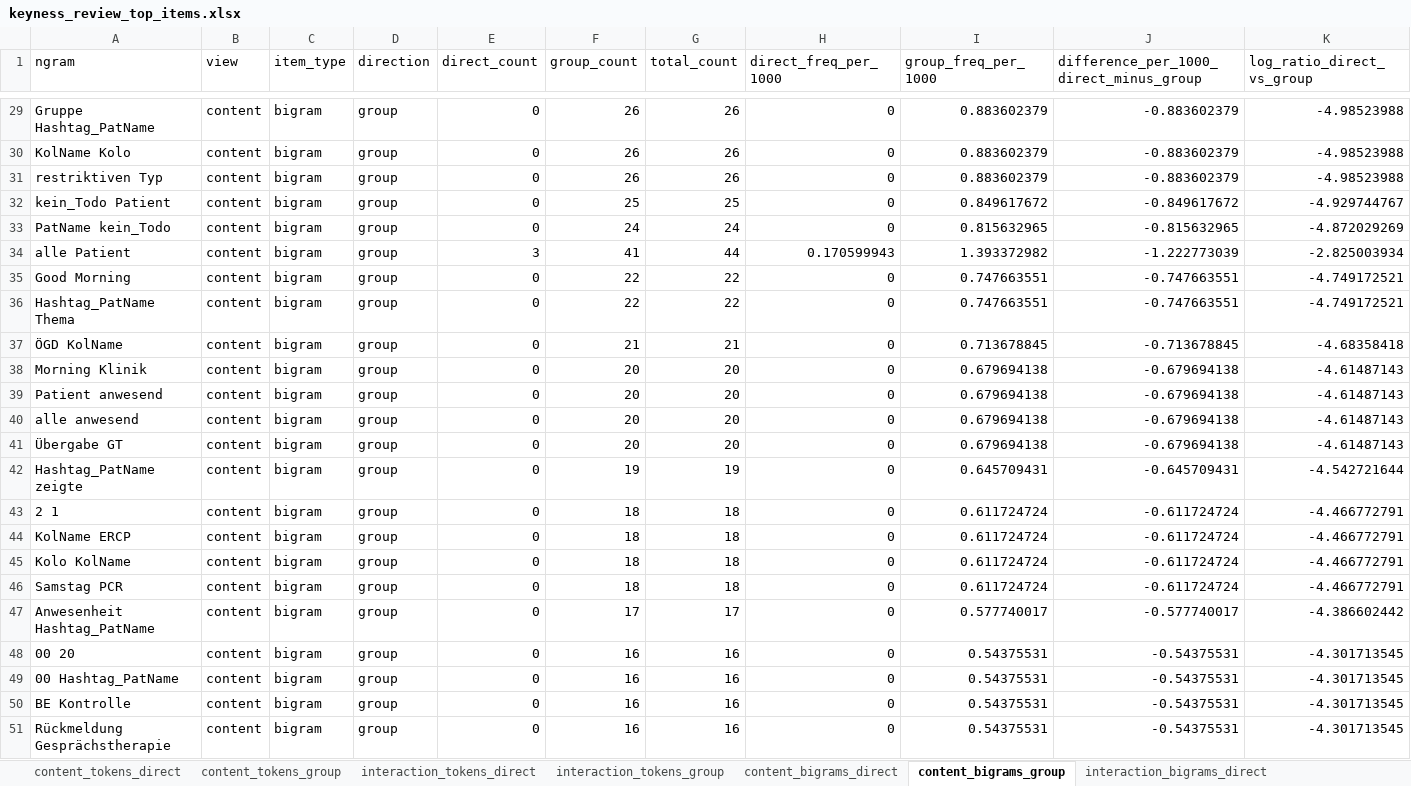
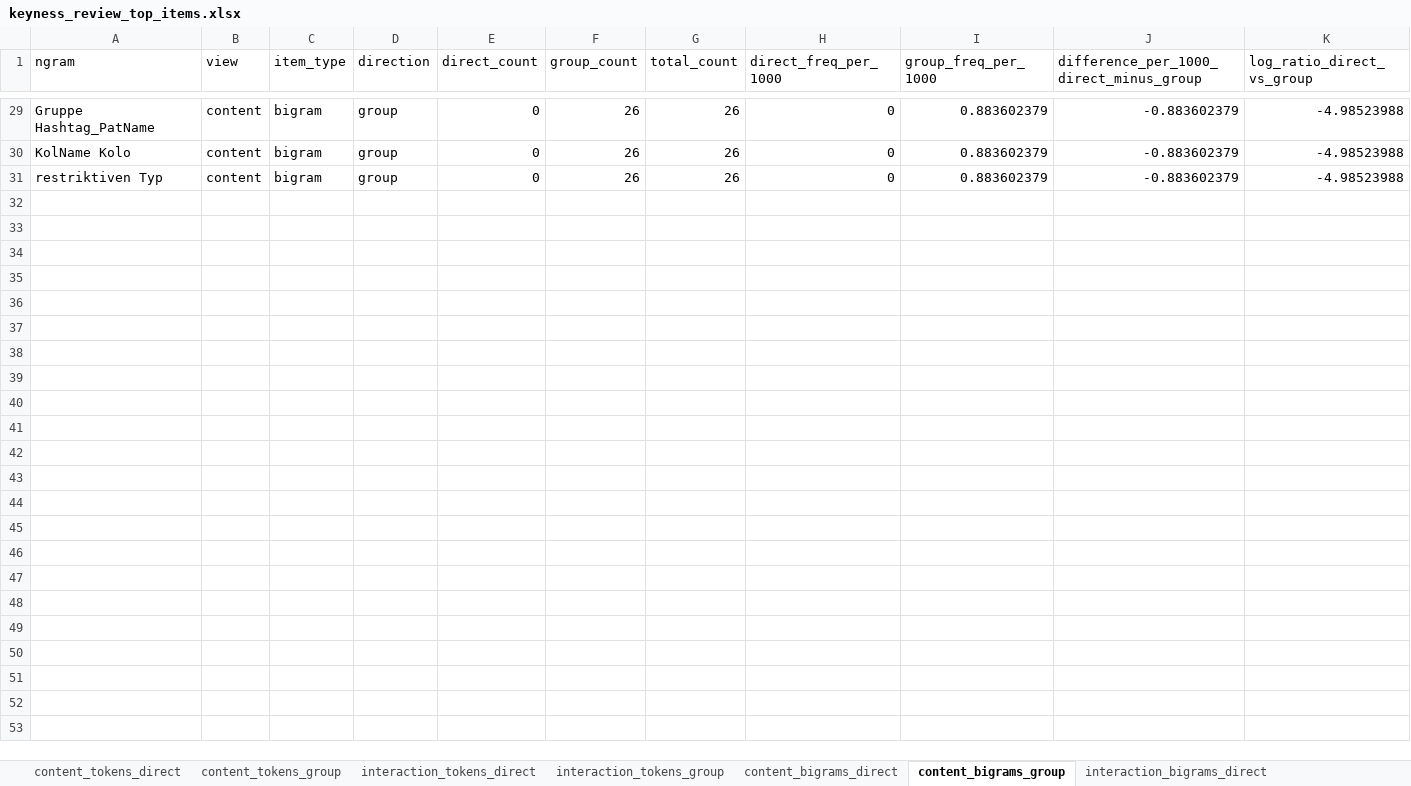
Before and after one commit to sajosa/DocTalk-Corpus-Analysis, an Excel workbook: outputs/public/tables/keyness_review_top_items.xlsx, sheet content_bigrams_group, drawn as a sheet; only a part is shown, gaps mark what is left out; values as stored, in another font and other column widths than the file's, no borders; rows hold the shown columns only; the diff names each change by its address in the sheet, - before the commit and + after, or states it on an @@ line.

```diff
--- a/outputs/public/tables/keyness_review_top_items.xlsx (sheet content_bigrams_group)
+++ b/outputs/public/tables/keyness_review_top_items.xlsx (sheet content_bigrams_group)
-row 32: kein_Todo Patient | content | bigram | group | 0 | 25 | 25 | 0 | 0.849617672 | -0.849617672 | -4.929744767
-row 33: PatName kein_Todo | content | bigram | group | 0 | 24 | 24 | 0 | 0.815632965 | -0.815632965 | -4.872029269
-row 34: alle Patient | content | bigram | group | 3 | 41 | 44 | 0.170599943 | 1.393372982 | -1.222773039 | -2.825003934
-row 35: Good Morning | content | bigram | group | 0 | 22 | 22 | 0 | 0.747663551 | -0.747663551 | -4.749172521
-row 36: Hashtag_PatName Thema | content | bigram | group | 0 | 22 | 22 | 0 | 0.747663551 | -0.747663551 | -4.749172521
-row 37: ÖGD KolName | content | bigram | group | 0 | 21 | 21 | 0 | 0.713678845 | -0.713678845 | -4.68358418
-row 38: Morning Klinik | content | bigram | group | 0 | 20 | 20 | 0 | 0.679694138 | -0.679694138 | -4.61487143
-row 39: Patient anwesend | content | bigram | group | 0 | 20 | 20 | 0 | 0.679694138 | -0.679694138 | -4.61487143
-row 40: alle anwesend | content | bigram | group | 0 | 20 | 20 | 0 | 0.679694138 | -0.679694138 | -4.61487143
-row 41: Übergabe GT | content | bigram | group | 0 | 20 | 20 | 0 | 0.679694138 | -0.679694138 | -4.61487143
-row 42: Hashtag_PatName zeigte | content | bigram | group | 0 | 19 | 19 | 0 | 0.645709431 | -0.645709431 | -4.542721644
-row 43: 2 1 | content | bigram | group | 0 | 18 | 18 | 0 | 0.611724724 | -0.611724724 | -4.466772791
-row 44: KolName ERCP | content | bigram | group | 0 | 18 | 18 | 0 | 0.611724724 | -0.611724724 | -4.466772791
-row 45: Kolo KolName | content | bigram | group | 0 | 18 | 18 | 0 | 0.611724724 | -0.611724724 | -4.466772791
-row 46: Samstag PCR | content | bigram | group | 0 | 18 | 18 | 0 | 0.611724724 | -0.611724724 | -4.466772791
-row 47: Anwesenheit Hashtag_PatName | content | bigram | group | 0 | 17 | 17 | 0 | 0.577740017 | -0.577740017 | -4.386602442
-row 48: 00 20 | content | bigram | group | 0 | 16 | 16 | 0 | 0.54375531 | -0.54375531 | -4.301713545
-row 49: 00 Hashtag_PatName | content | bigram | group | 0 | 16 | 16 | 0 | 0.54375531 | -0.54375531 | -4.301713545
-row 50: BE Kontrolle | content | bigram | group | 0 | 16 | 16 | 0 | 0.54375531 | -0.54375531 | -4.301713545
-row 51: Rückmeldung Gesprächstherapie | content | bigram | group | 0 | 16 | 16 | 0 | 0.54375531 | -0.54375531 | -4.301713545
```
Also changed, not shown: sheet content_trigrams_direct, sheet interaction_trigrams_direct, sheet content_bigrams_direct, sheet content_tokens_direct, sheet content_tokens_group, sheet interaction_bigrams_direct, 6 more sheets, 4 other files.
